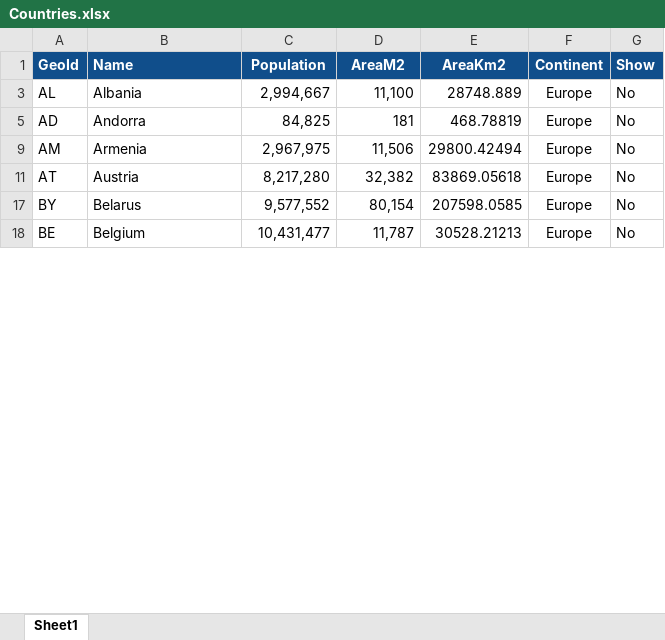
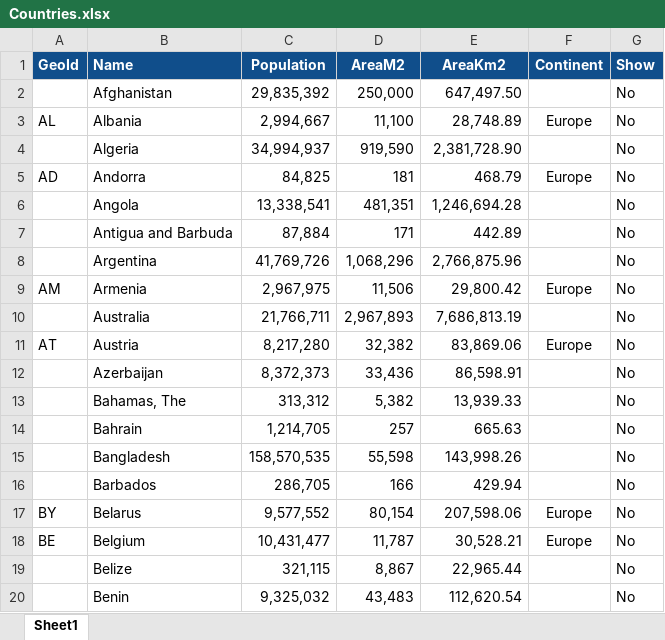
Before and after one commit to javadch/covid19, an Excel workbook: data/Countries.xlsx, sheet Sheet1, drawn as a sheet; only a part is shown; values as stored, in another font and other column widths than the file's, no borders; charts and pictures not drawn; the diff covers the shown part only; the diff names each change by its address in the sheet, - before the commit and + after, or states it on an @@ line.

Commit message:
fixed column data types

```diff
--- a/data/Countries.xlsx (sheet Sheet1)
+++ b/data/Countries.xlsx (sheet Sheet1)
+row 2:  | Afghanistan | 29,835,392 | 250,000 | 647,497.50 |  | No
-E3 (AreaKm2): 28748.889
+E3 (AreaKm2): 28,748.89
+row 4:  | Algeria | 34,994,937 | 919,590 | 2,381,728.90 |  | No
-E5 (AreaKm2): 468.78819
+E5 (AreaKm2): 468.79
+row 6:  | Angola | 13,338,541 | 481,351 | 1,246,694.28 |  | No
+row 7:  | Antigua and Barbuda | 87,884 | 171 | 442.89 |  | No
+row 8:  | Argentina | 41,769,726 | 1,068,296 | 2,766,875.96 |  | No
-E9 (AreaKm2): 29800.42494
+E9 (AreaKm2): 29,800.42
+row 10:  | Australia | 21,766,711 | 2,967,893 | 7,686,813.19 |  | No
-E11 (AreaKm2): 83869.05618
+E11 (AreaKm2): 83,869.06
+row 12:  | Azerbaijan | 8,372,373 | 33,436 | 86,598.91 |  | No
+row 13:  | Bahamas, The | 313,312 | 5,382 | 13,939.33 |  | No
+row 14:  | Bahrain | 1,214,705 | 257 | 665.63 |  | No
+row 15:  | Bangladesh | 158,570,535 | 55,598 | 143,998.26 |  | No
+row 16:  | Barbados | 286,705 | 166 | 429.94 |  | No
-E17 (AreaKm2): 207598.0585
+E17 (AreaKm2): 207,598.06
-E18 (AreaKm2): 30528.21213
+E18 (AreaKm2): 30,528.21
+row 19:  | Belize | 321,115 | 8,867 | 22,965.44 |  | No
+row 20:  | Benin | 9,325,032 | 43,483 | 112,620.54 |  | No
```
Also changed, not shown: 140 added rows and 39 edited cells elsewhere in this sheet, hidden cells, charts or pictures.
